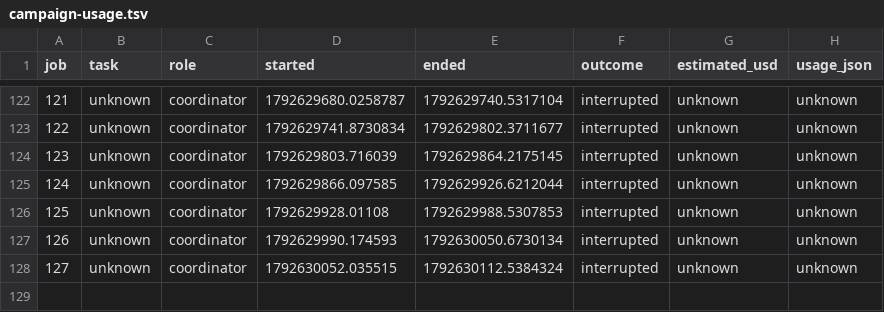
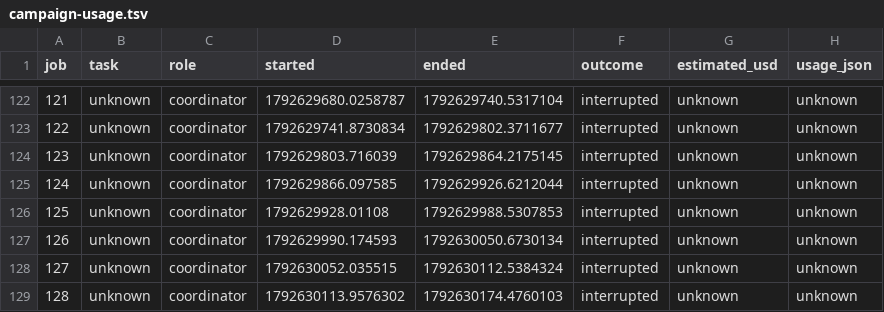
Before and after one commit to ZaytaM/log-gas-lean, a TSV file: state/campaign-usage.tsv, drawn as a sheet; only a part is shown, gaps mark what is left out.

Commit message:
Report main theorem campaign progress and usage

```diff
--- a/state/campaign-usage.tsv
+++ b/state/campaign-usage.tsv
@@ -128 +128,2 @@ job	task	role	started	ended	outcome	estimated_usd	usage_json
 127	unknown	coordinator	1792630052.035515	1792630112.5384324	interrupted	unknown	unknown
+128	unknown	coordinator	1792630113.9576302	1792630174.4760103	interrupted	unknown	unknown
```
Also changed, not shown: 1 other file.
